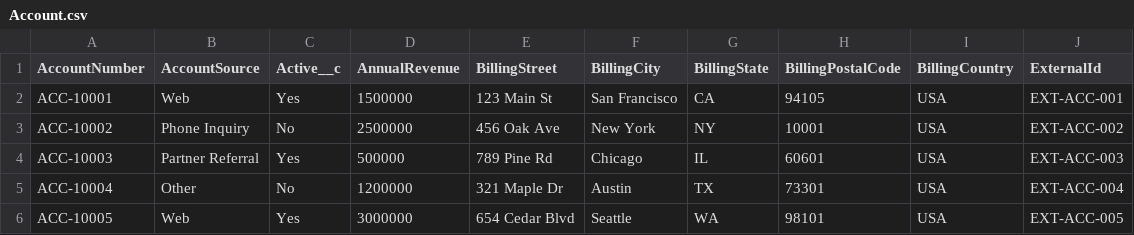
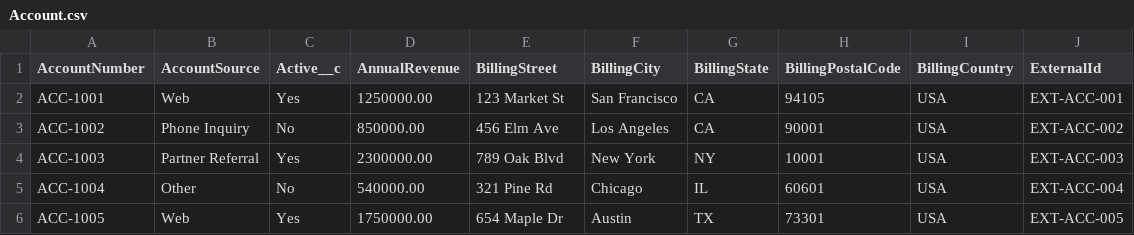
Before and after one commit to rpatelglobant/GEAI, a CSV file: GEAI_Hackathon2/SampleData/Account.csv, drawn as a sheet.

Commit message:
a new commit message

```diff
--- a/GEAI_Hackathon2/SampleData/Account.csv
+++ b/GEAI_Hackathon2/SampleData/Account.csv
@@ -1,6 +1,6 @@
 AccountNumber,AccountSource,Active__c,AnnualRevenue,BillingStreet,BillingCity,BillingState,BillingPostalCode,BillingCountry,ExternalId
-ACC-10001,Web,Yes,1500000,123 Main St,San Francisco,CA,94105,USA,EXT-ACC-001
-ACC-10002,Phone Inquiry,No,2500000,456 Oak Ave,New York,NY,10001,USA,EXT-ACC-002
-ACC-10003,Partner Referral,Yes,500000,789 Pine Rd,Chicago,IL,60601,USA,EXT-ACC-003
-ACC-10004,Other,No,1200000,321 Maple Dr,Austin,TX,73301,USA,EXT-ACC-004
-ACC-10005,Web,Yes,3000000,654 Cedar Blvd,Seattle,WA,98101,USA,EXT-ACC-005
+ACC-1001,Web,Yes,1250000.00,123 Market St,San Francisco,CA,94105,USA,EXT-ACC-001
+ACC-1002,Phone Inquiry,No,850000.00,456 Elm Ave,Los Angeles,CA,90001,USA,EXT-ACC-002
+ACC-1003,Partner Referral,Yes,2300000.00,789 Oak Blvd,New York,NY,10001,USA,EXT-ACC-003
+ACC-1004,Other,No,540000.00,321 Pine Rd,Chicago,IL,60601,USA,EXT-ACC-004
+ACC-1005,Web,Yes,1750000.00,654 Maple Dr,Austin,TX,73301,USA,EXT-ACC-005
```
